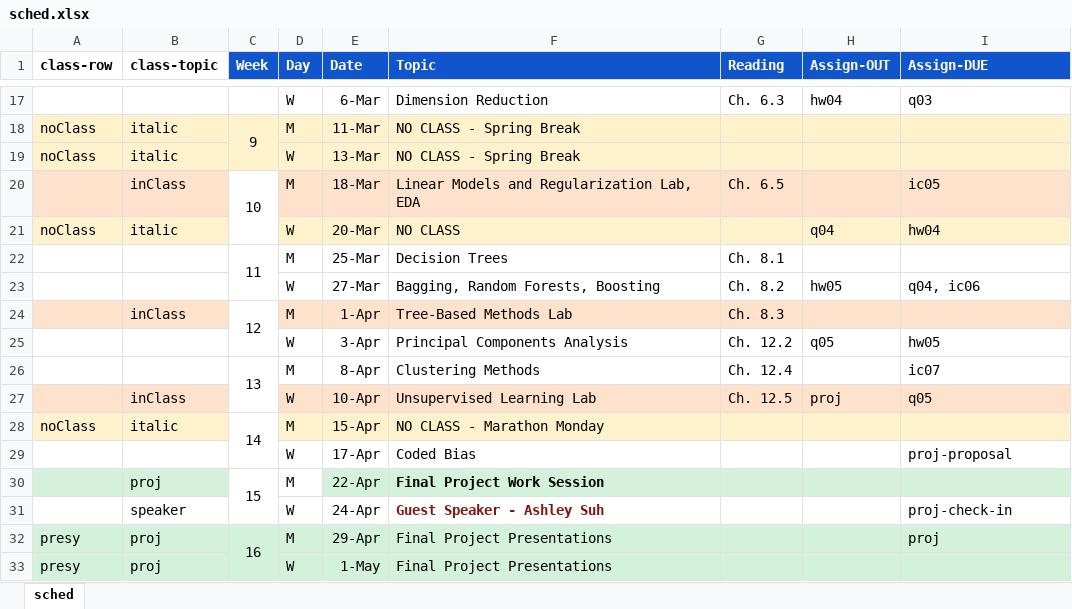
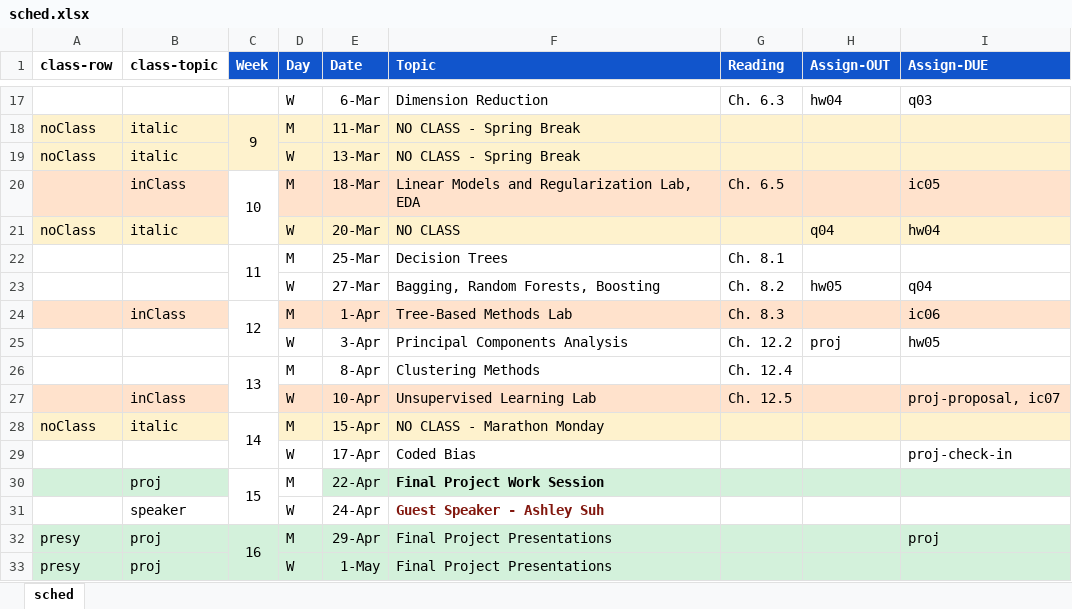
Before and after one commit to amosca01/CAIS380ML-S24, an Excel workbook: assets/sched.xlsx, sheet sched, drawn as a sheet; only a part is shown, gaps mark what is left out; values as stored, in another font and other column widths than the file's, no borders; the diff names each change by its address in the sheet, - before the commit and + after, or states it on an @@ line.

```diff
--- a/assets/sched.xlsx (sheet sched)
+++ b/assets/sched.xlsx (sheet sched)
-I23 (Assign-DUE): q04, ic06
+I23 (Assign-DUE): q04
-I24 (Assign-DUE): (empty)
+I24 (Assign-DUE): ic06
-H25 (Assign-OUT): q05
+H25 (Assign-OUT): proj
-I26 (Assign-DUE): ic07
+I26 (Assign-DUE): (empty)
-H27 (Assign-OUT): proj
+H27 (Assign-OUT): (empty)
-I27 (Assign-DUE): q05
+I27 (Assign-DUE): proj-proposal, ic07
-I29 (Assign-DUE): proj-proposal
+I29 (Assign-DUE): proj-check-in
-I31 (Assign-DUE): proj-check-in
+I31 (Assign-DUE): (empty)
```
Also changed, not shown: 1 other file.
